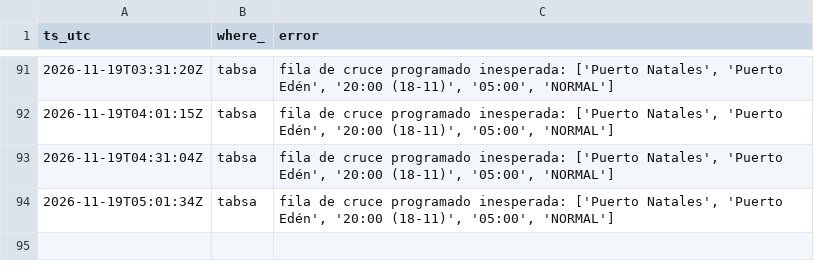
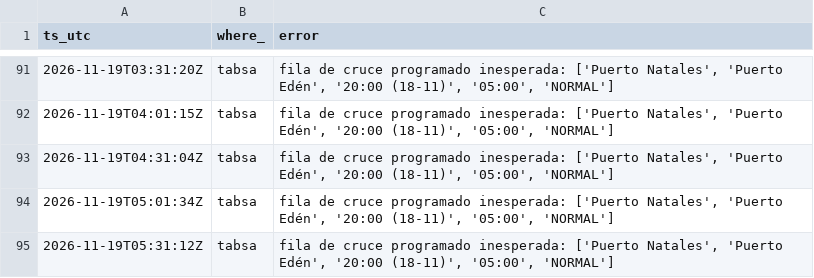
Before and after one commit to c-couto/Corredor_Austral, a CSV file: data/auto/collector_errors.csv, drawn as a sheet; only a part is shown, gaps mark what is left out; the diff names each change by its address in the sheet, - before the commit and + after, or states it on an @@ line.

```diff
--- a/data/auto/collector_errors.csv
+++ b/data/auto/collector_errors.csv
+row 95: 2026-11-19T05:31:12Z | tabsa | fila de cruce programado inesperada: ['Puerto Natales', 'Puerto Edén', '20:00 (18-11)', '05:00', 'NORMAL']
```
Also changed, not shown: data/auto/marine_obs.csv, data/auto/weather_obs.csv, 1 other file.
